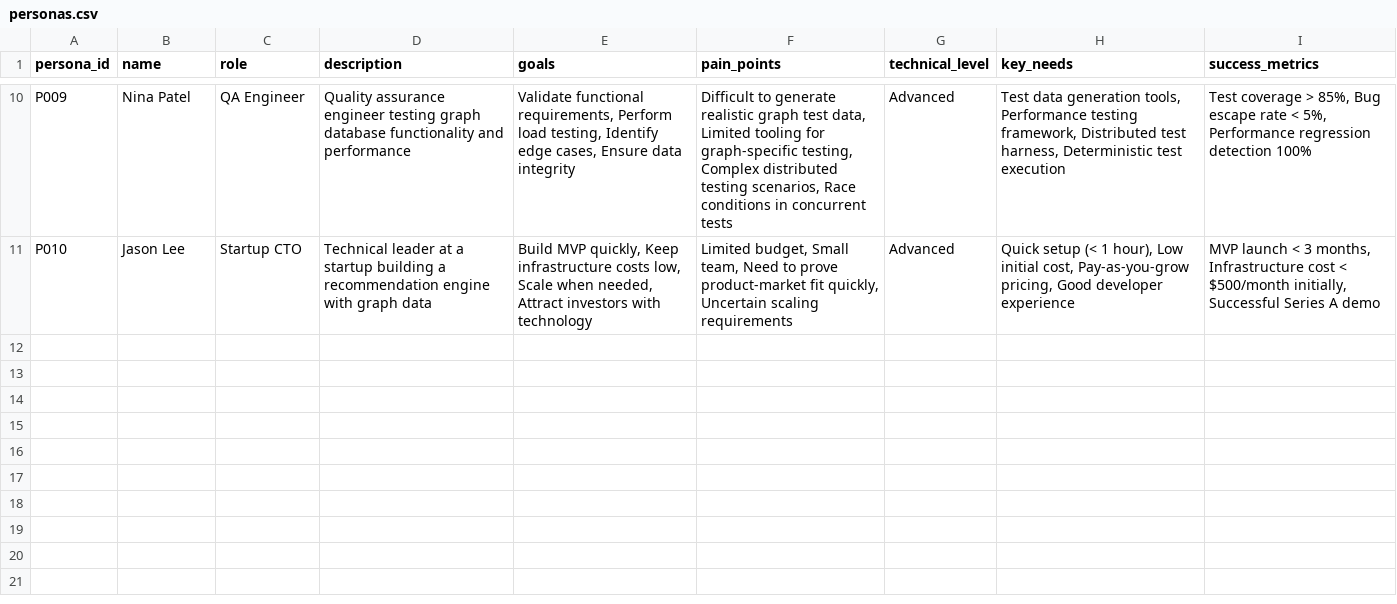
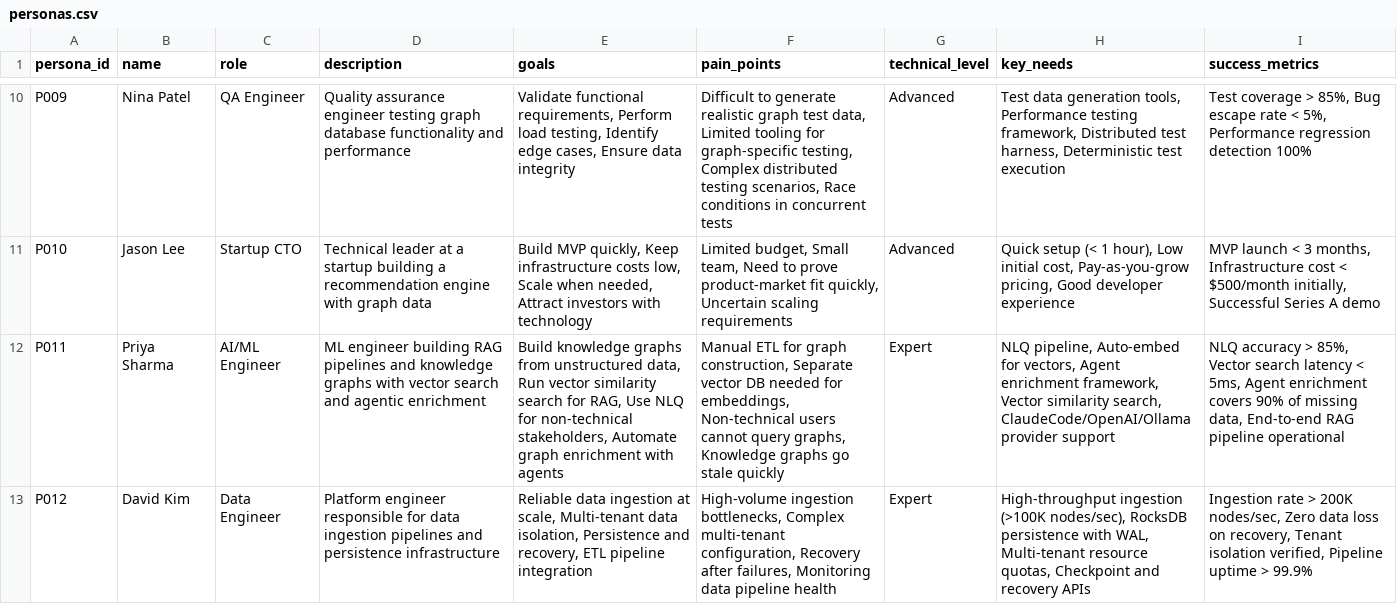
Before and after one commit to samyama-ai/samyama-graph, a CSV file: docs/product/personas.csv, drawn as a sheet; only a part is shown, gaps mark what is left out; the diff names each change by its address in the sheet, - before the commit and + after, or states it on an @@ line.

Commit message:
Sync documentation to v0.5.0-alpha.1
Update 15 docs to reflect current codebase state: aggregations fully
supported, late materialization benchmarks, 188 unit tests, NLQ pipeline,
agent framework implemented, RDF foundation, 8 graph algorithms, 23
optimization solvers. Fix broken links, add new personas/use cases/test
cases for AI/ML and Data Engineering workflows.

```diff
--- a/docs/product/personas.csv
+++ b/docs/product/personas.csv
+row 12: P011 | Priya Sharma | AI/ML Engineer | ML engineer building RAG pipelines and knowledge graphs with vector search and agentic enrichment | Build knowledge graphs from unstructured data, Run vector similarity search for RAG, Use NLQ for non-technical stakeholders, Automate graph enrichment with agents | Manual ETL for graph construction, Separate vector DB needed for embeddings, Non-technical users cannot query graphs, Knowledge graphs go stale quickly | Expert | NLQ pipeline, Auto-embed for vectors, Agent enrichment framework, Vector similarity search, ClaudeCode/OpenAI/Ollama provider support | NLQ accuracy > 85%, Vector search latency < 5ms, Agent enrichment covers 90% of missing data, End-to-end RAG pipeline operational
+row 13: P012 | David Kim | Data Engineer | Platform engineer responsible for data ingestion pipelines and persistence infrastructure | Reliable data ingestion at scale, Multi-tenant data isolation, Persistence and recovery, ETL pipeline integration | High-volume ingestion bottlenecks, Complex multi-tenant configuration, Recovery after failures, Monitoring data pipeline health | Expert | High-throughput ingestion (>100K nodes/sec), RocksDB persistence with WAL, Multi-tenant resource quotas, Checkpoint and recovery APIs | Ingestion rate > 200K nodes/sec, Zero data loss on recovery, Tenant isolation verified, Pipeline uptime > 99.9%
```
Also changed, not shown: docs/product/testcases.csv, docs/product/traceability_matrix.csv, 12 other files.
